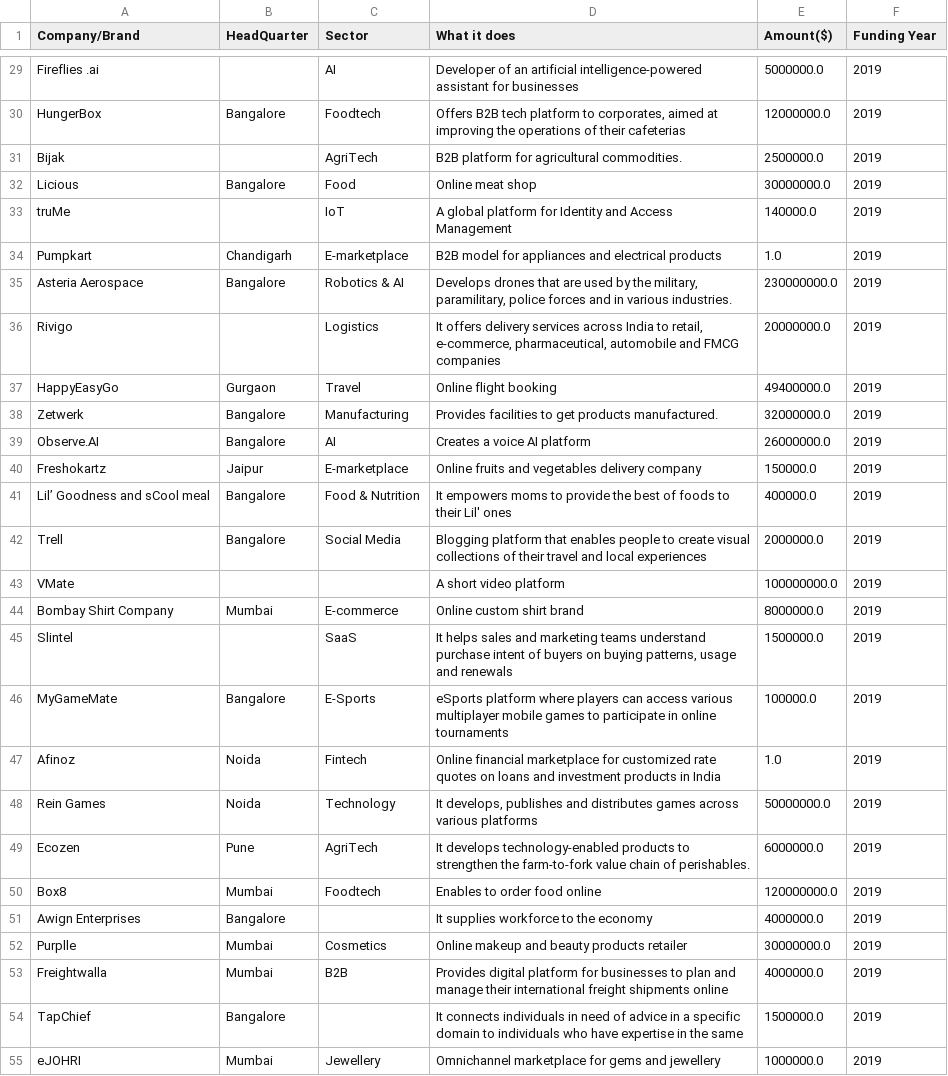
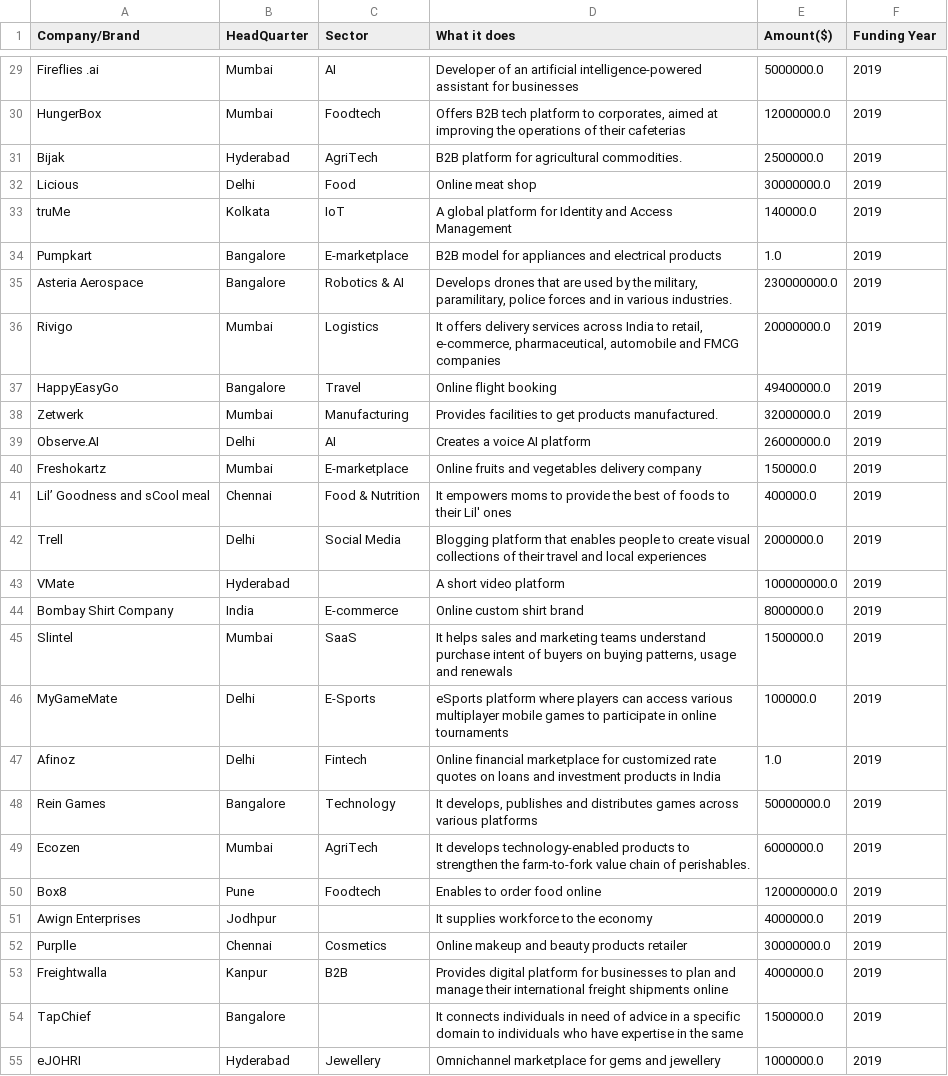
Before and after one commit to AlhassanLuqman/GROUP-ATHENS-LP1-Data_Analysis, a CSV file: data/prepped_2019.csv, drawn as a sheet; only a part is shown, gaps mark what is left out; the diff covers the shown part only; the diff names each change by its address in the sheet, - before the commit and + after, or states it on an @@ line.

```diff
--- a/data/prepped_2019.csv
+++ b/data/prepped_2019.csv
-B29 (HeadQuarter): (empty)
+B29 (HeadQuarter): Mumbai
-B30 (HeadQuarter): Bangalore
+B30 (HeadQuarter): Mumbai
-B31 (HeadQuarter): (empty)
+B31 (HeadQuarter): Hyderabad
-B32 (HeadQuarter): Bangalore
+B32 (HeadQuarter): Delhi
-B33 (HeadQuarter): (empty)
+B33 (HeadQuarter): Kolkata
-B34 (HeadQuarter): Chandigarh
+B34 (HeadQuarter): Bangalore
-B36 (HeadQuarter): (empty)
+B36 (HeadQuarter): Mumbai
-B37 (HeadQuarter): Gurgaon
+B37 (HeadQuarter): Bangalore
-B38 (HeadQuarter): Bangalore
+B38 (HeadQuarter): Mumbai
-B39 (HeadQuarter): Bangalore
+B39 (HeadQuarter): Delhi
-B40 (HeadQuarter): Jaipur
+B40 (HeadQuarter): Mumbai
-B41 (HeadQuarter): Bangalore
+B41 (HeadQuarter): Chennai
-B42 (HeadQuarter): Bangalore
+B42 (HeadQuarter): Delhi
-B43 (HeadQuarter): (empty)
+B43 (HeadQuarter): Hyderabad
-B44 (HeadQuarter): Mumbai
+B44 (HeadQuarter): India
-B45 (HeadQuarter): (empty)
+B45 (HeadQuarter): Mumbai
-B46 (HeadQuarter): Bangalore
+B46 (HeadQuarter): Delhi
-B47 (HeadQuarter): Noida
+B47 (HeadQuarter): Delhi
-B48 (HeadQuarter): Noida
+B48 (HeadQuarter): Bangalore
-B49 (HeadQuarter): Pune
+B49 (HeadQuarter): Mumbai
-B50 (HeadQuarter): Mumbai
+B50 (HeadQuarter): Pune
-B51 (HeadQuarter): Bangalore
+B51 (HeadQuarter): Jodhpur
-B52 (HeadQuarter): Mumbai
+B52 (HeadQuarter): Chennai
-B53 (HeadQuarter): Mumbai
+B53 (HeadQuarter): Kanpur
-B55 (HeadQuarter): Mumbai
+B55 (HeadQuarter): Hyderabad
```
Also changed, not shown: 54 edited cells elsewhere in this file, 4 other files.
